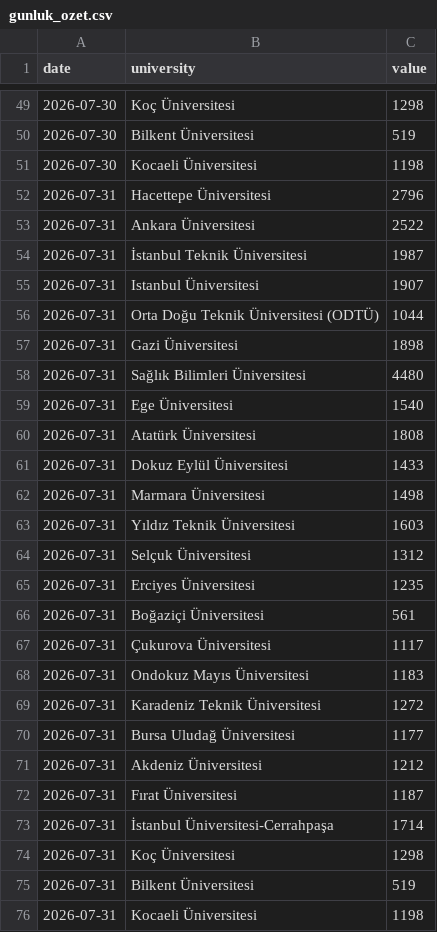
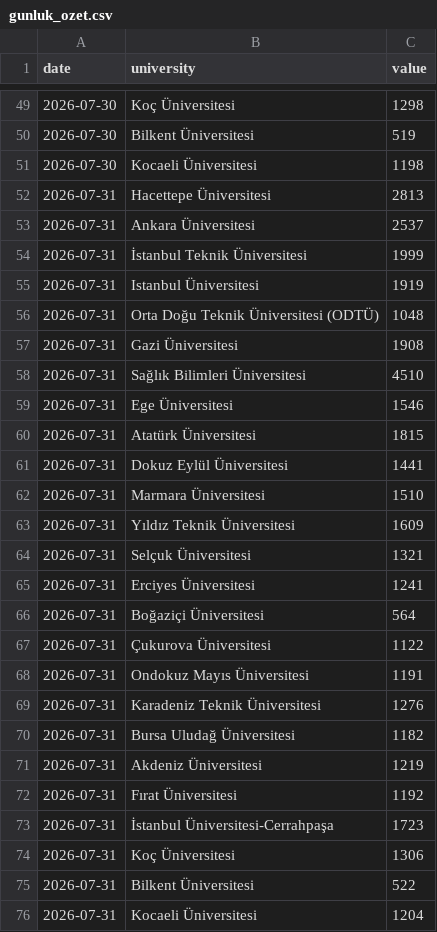
Before and after one commit to ERSING10/campus-analytics, a CSV file: data/gunluk_ozet.csv, drawn as a sheet; only a part is shown, gaps mark what is left out.

```diff
--- a/data/gunluk_ozet.csv
+++ b/data/gunluk_ozet.csv
@@ -51,26 +51,26 @@ date,university,value
 2026-07-30,Kocaeli Üniversitesi,1198
-2026-07-31,Hacettepe Üniversitesi,2796
-2026-07-31,Ankara Üniversitesi,2522
-2026-07-31,İstanbul Teknik Üniversitesi,1987
-2026-07-31,Istanbul Üniversitesi,1907
-2026-07-31,Orta Doğu Teknik Üniversitesi (ODTÜ),1044
-2026-07-31,Gazi Üniversitesi,1898
-2026-07-31,Sağlık Bilimleri Üniversitesi,4480
-2026-07-31,Ege Üniversitesi,1540
-2026-07-31,Atatürk Üniversitesi,1808
-2026-07-31,Dokuz Eylül Üniversitesi,1433
-2026-07-31,Marmara Üniversitesi,1498
-2026-07-31,Yıldız Teknik Üniversitesi,1603
-2026-07-31,Selçuk Üniversitesi,1312
-2026-07-31,Erciyes Üniversitesi,1235
-2026-07-31,Boğaziçi Üniversitesi,561
-2026-07-31,Çukurova Üniversitesi,1117
-2026-07-31,Ondokuz Mayıs Üniversitesi,1183
-2026-07-31,Karadeniz Teknik Üniversitesi,1272
-2026-07-31,Bursa Uludağ Üniversitesi,1177
-2026-07-31,Akdeniz Üniversitesi,1212
-2026-07-31,Fırat Üniversitesi,1187
-2026-07-31,İstanbul Üniversitesi-Cerrahpaşa,1714
-2026-07-31,Koç Üniversitesi,1298
-2026-07-31,Bilkent Üniversitesi,519
-2026-07-31,Kocaeli Üniversitesi,1198
+2026-07-31,Hacettepe Üniversitesi,2813
+2026-07-31,Ankara Üniversitesi,2537
+2026-07-31,İstanbul Teknik Üniversitesi,1999
+2026-07-31,Istanbul Üniversitesi,1919
+2026-07-31,Orta Doğu Teknik Üniversitesi (ODTÜ),1048
+2026-07-31,Gazi Üniversitesi,1908
+2026-07-31,Sağlık Bilimleri Üniversitesi,4510
+2026-07-31,Ege Üniversitesi,1546
+2026-07-31,Atatürk Üniversitesi,1815
+2026-07-31,Dokuz Eylül Üniversitesi,1441
+2026-07-31,Marmara Üniversitesi,1510
+2026-07-31,Yıldız Teknik Üniversitesi,1609
+2026-07-31,Selçuk Üniversitesi,1321
+2026-07-31,Erciyes Üniversitesi,1241
+2026-07-31,Boğaziçi Üniversitesi,564
+2026-07-31,Çukurova Üniversitesi,1122
+2026-07-31,Ondokuz Mayıs Üniversitesi,1191
+2026-07-31,Karadeniz Teknik Üniversitesi,1276
+2026-07-31,Bursa Uludağ Üniversitesi,1182
+2026-07-31,Akdeniz Üniversitesi,1219
+2026-07-31,Fırat Üniversitesi,1192
+2026-07-31,İstanbul Üniversitesi-Cerrahpaşa,1723
+2026-07-31,Koç Üniversitesi,1306
+2026-07-31,Bilkent Üniversitesi,522
+2026-07-31,Kocaeli Üniversitesi,1204
```
Also changed, not shown: data/ham_log.csv, 2 other files.
